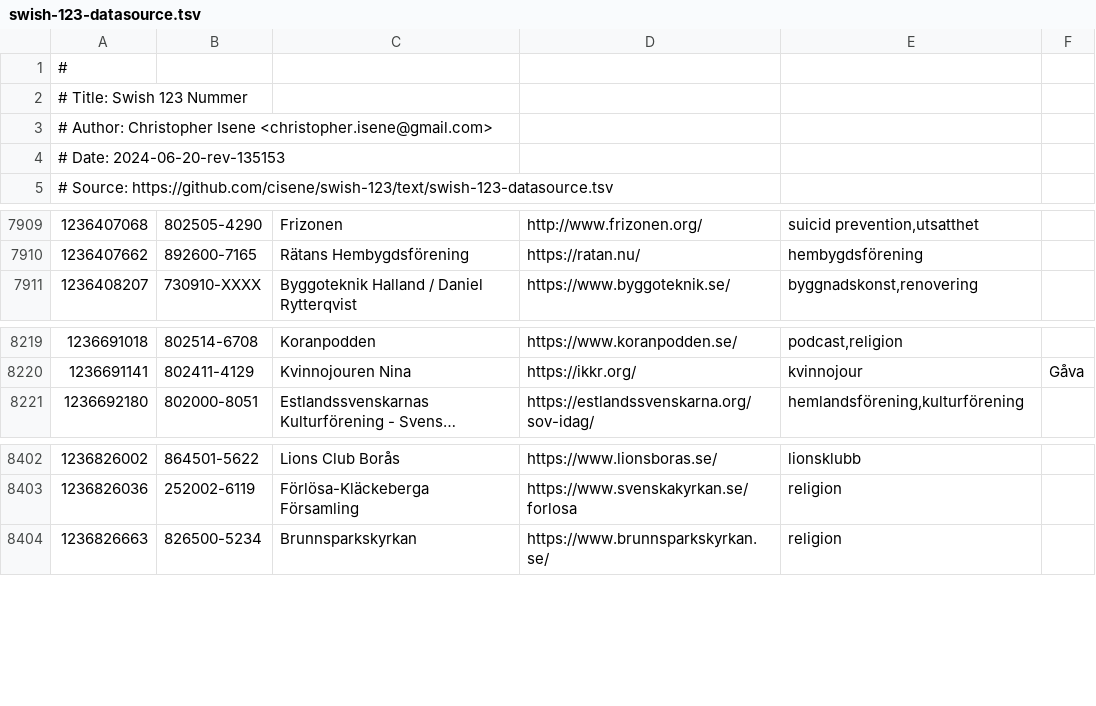
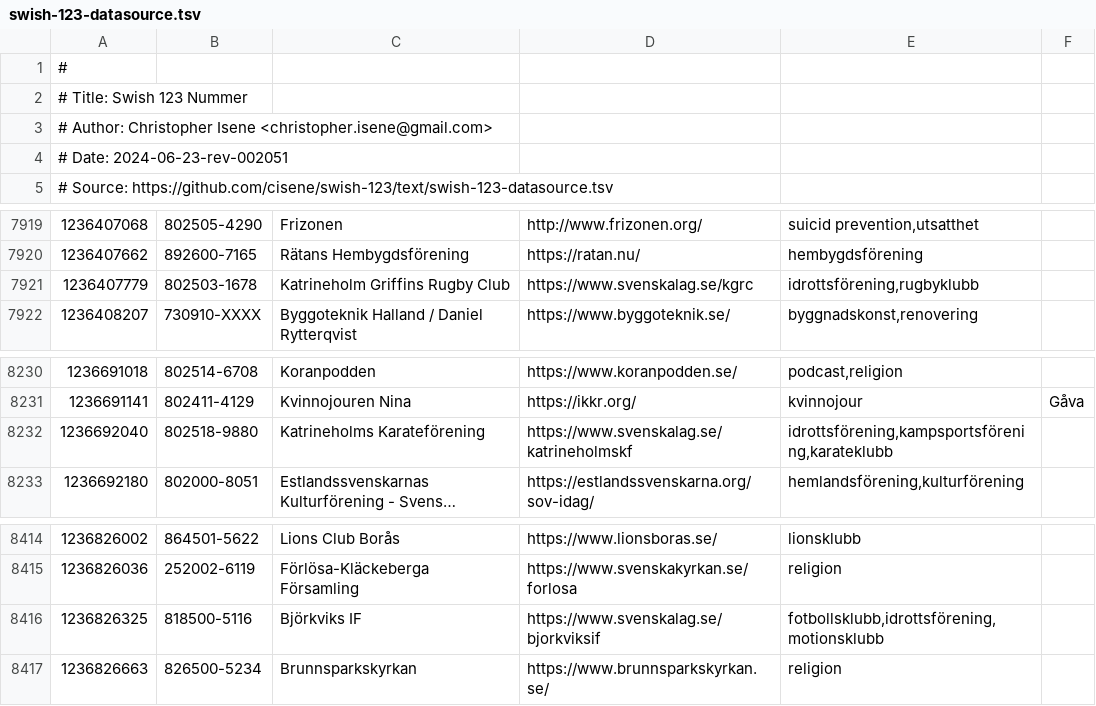
Before and after one commit to cisene/swish-123, a TSV file: text/swish-123-datasource.tsv, drawn as a sheet; only a part is shown, gaps mark what is left out; long unchanged cells end in …; the diff covers the shown part only; the diff names each change by its address in the sheet, - before the commit and + after, or states it on an @@ line.

```diff
--- a/text/swish-123-datasource.tsv
+++ b/text/swish-123-datasource.tsv
-A4: # Date: 2024-06-20-rev-135153
+A4: # Date: 2024-06-23-rev-002051
+row 7921: 1236407779 | 802503-1678 | Katrineholm Griffins Rugby Club | https://www.svenskalag.se/kgrc | idrottsförening,rugbyklubb
+row 8232: 1236692040 | 802518-9880 | Katrineholms Karateförening | https://www.svenskalag.se/katrineholmskf | idrottsförening,kampsportsförening,karateklubb
+row 8416: 1236826325 | 818500-5116 | Björkviks IF | https://www.svenskalag.se/bjorkviksif | fotbollsklubb,idrottsförening,motionsklubb
```
Also changed, not shown: 10 added rows elsewhere in this file, 4 other files.
